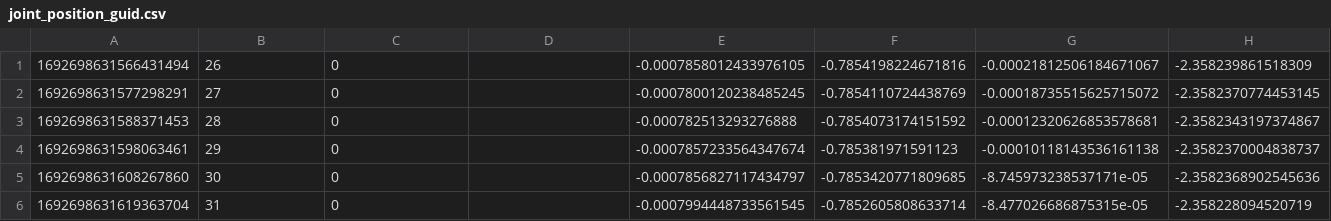
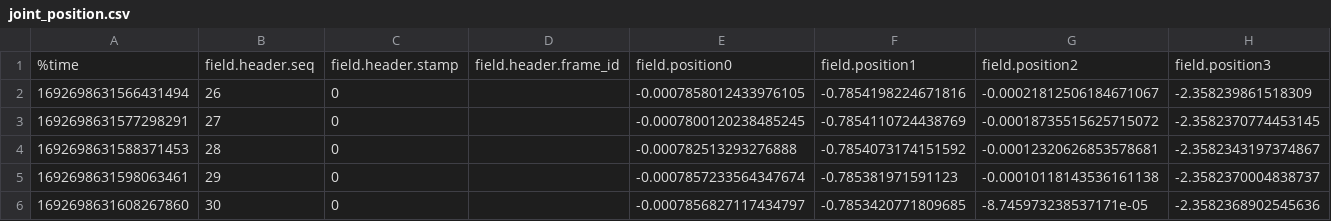
Before and after one commit to Guo199826/mani_qp_controller, a CSV file: data/bags/joint_position.csv (was data/bags/joint_position_guid.csv), drawn as a sheet; only a part is shown; the shorter side is filled out with more unchanged rows; rows hold the shown columns only; the diff names each change by its address in the sheet, - before the commit and + after, or states it on an @@ line.

```diff
--- a/data/bags/joint_position_guid.csv
+++ b/data/bags/joint_position.csv
+row 1: %time | field.header.seq | field.header.stamp | field.header.frame_id | field.position0 | field.position1 | field.position2 | field.position3
```
Also changed, not shown: 22 other files.
